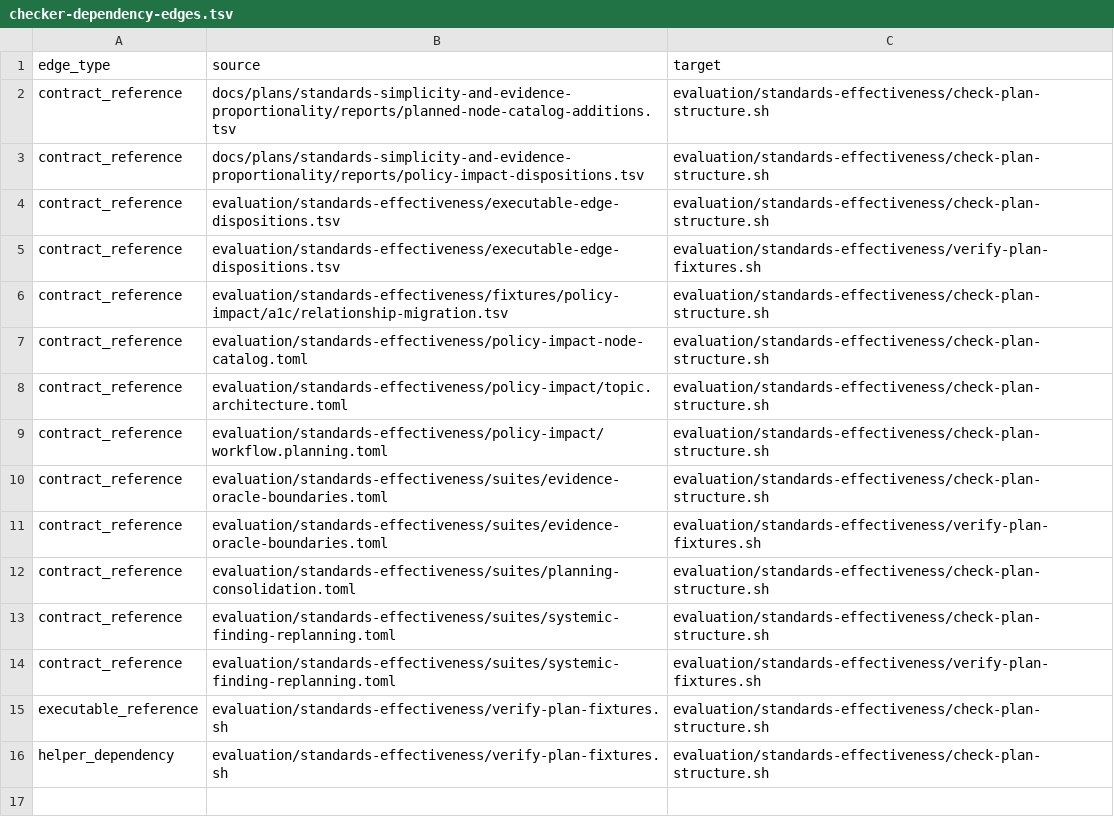
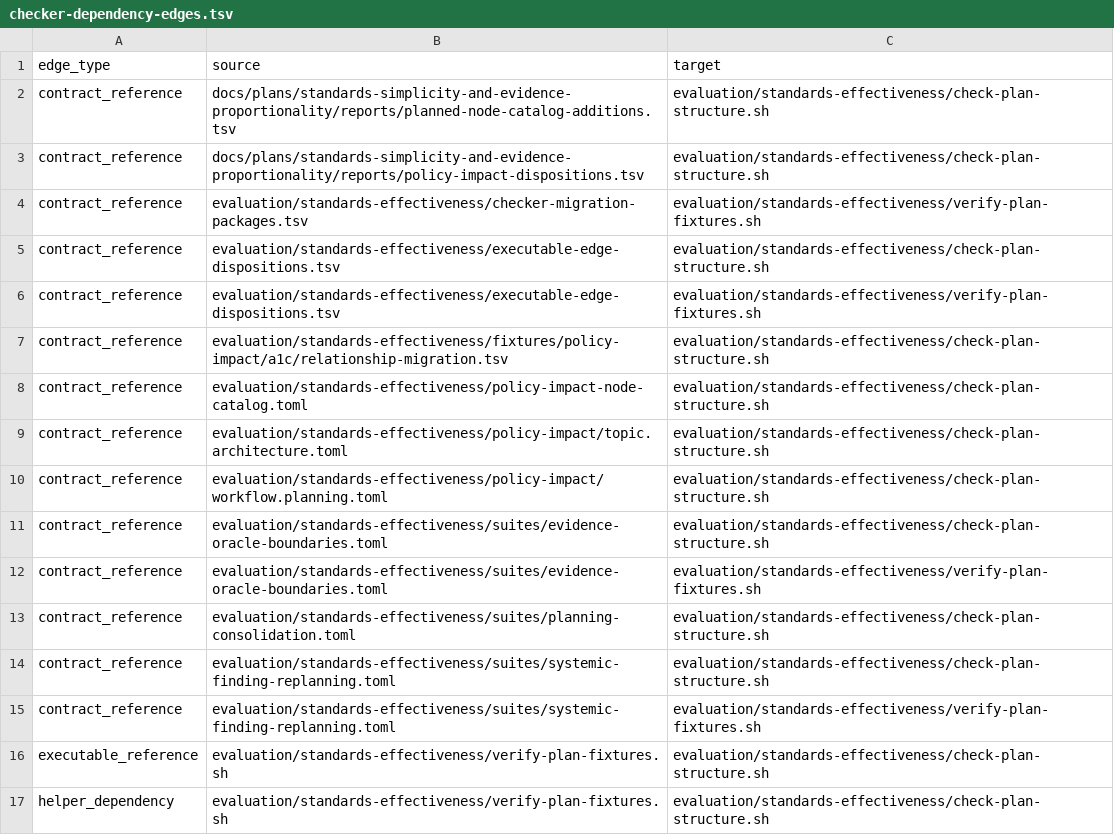
Before and after one commit to MrScripty/Coding-Standards, a TSV file: evaluation/standards-effectiveness/generated/checker-dependency-edges.tsv, drawn as a sheet; the diff names each change by its address in the sheet, - before the commit and + after, or states it on an @@ line.

```diff
--- a/evaluation/standards-effectiveness/generated/checker-dependency-edges.tsv
+++ b/evaluation/standards-effectiveness/generated/checker-dependency-edges.tsv
+row 4: contract_reference | evaluation/standards-effectiveness/checker-migration-packages.tsv | evaluation/standards-effectiveness/verify-plan-fixtures.sh
```
Also changed, not shown: evaluation/standards-effectiveness/checker-migration-packages.tsv, evaluation/standards-effectiveness/executable-edge-dispositions.tsv, 7 other files.
